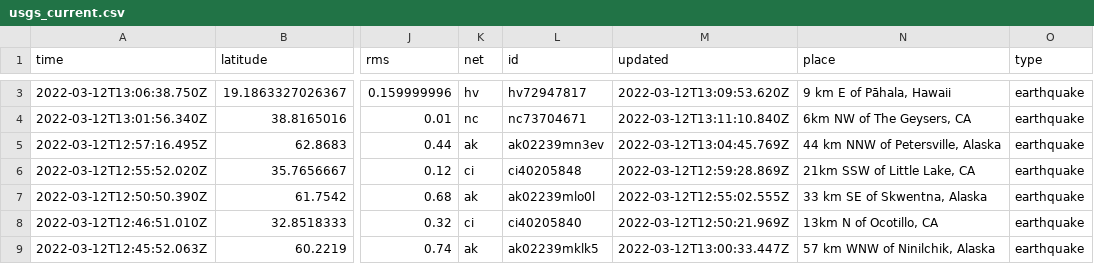
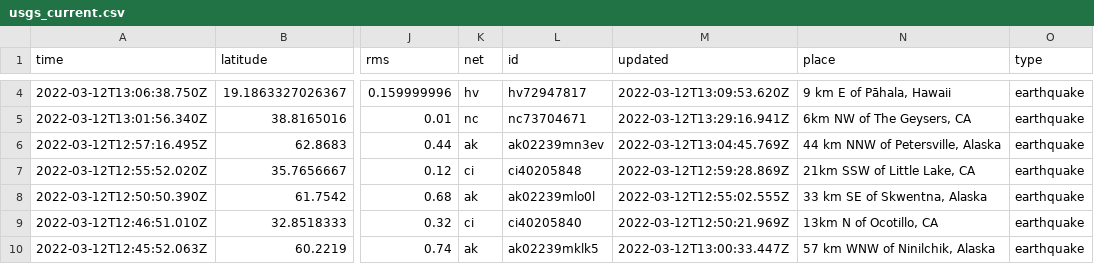
Before and after one commit to Nmargolis/github-action-workshop, a CSV file: usgs_current.csv, drawn as a sheet; only a part is shown, gaps mark what is left out; addresses are those after the commit; the diff covers the shown part only; the diff names each change by its address in the sheet, - before the commit and + after, or states it on an @@ line.

```diff
--- a/usgs_current.csv
+++ b/usgs_current.csv
-M5 (updated): 2022-03-12T13:11:10.840Z
+M5 (updated): 2022-03-12T13:29:16.941Z
```
Also changed, not shown: 1 added row, 1 removed row and 16 edited cells elsewhere in this file, usgs_main.csv.
